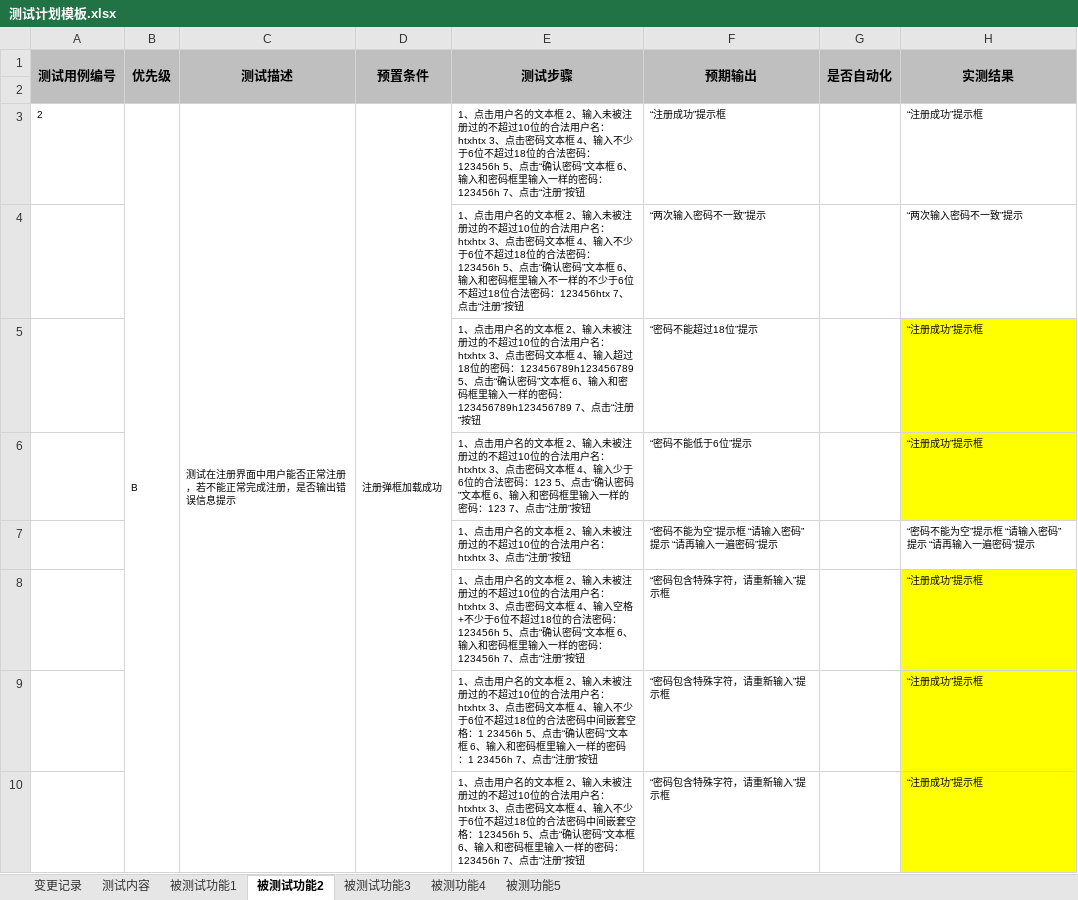
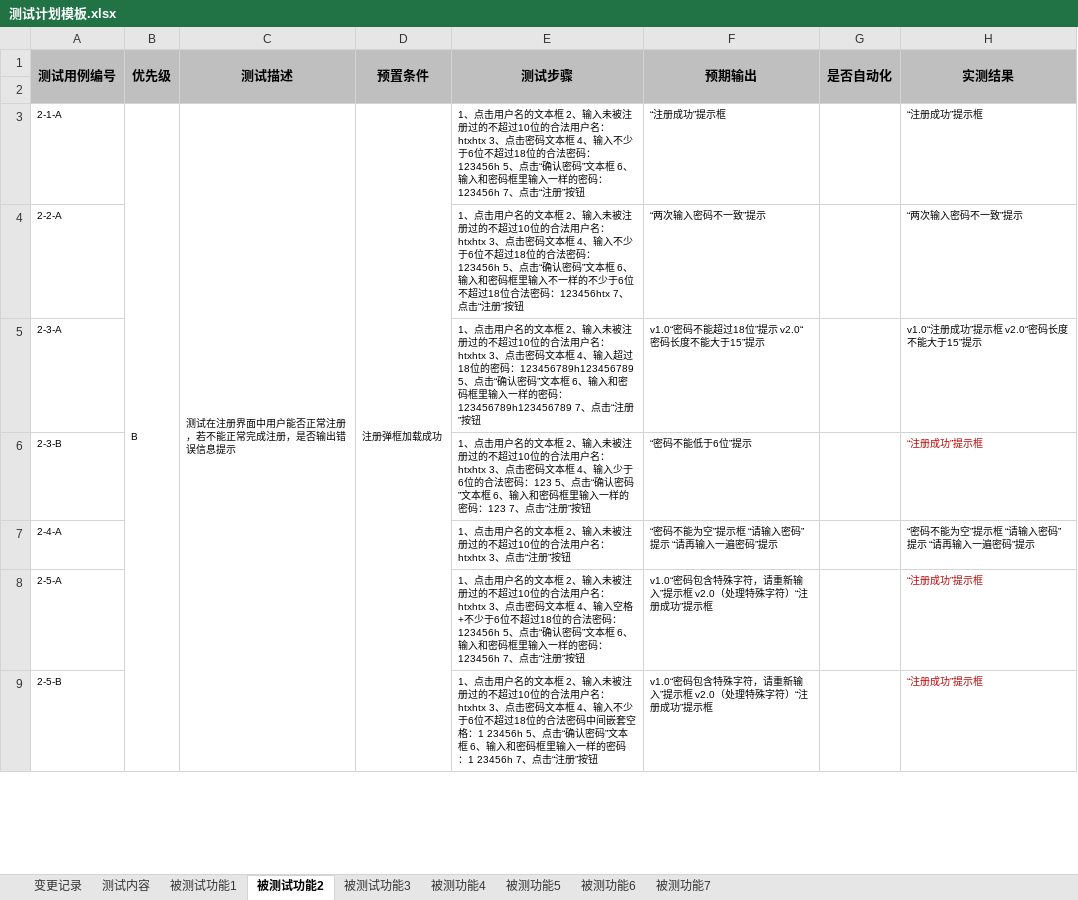
Before and after one commit to MIAeh/timeline-software-testing, an Excel workbook: 系统测试/测试计划模板.xlsx, sheet 被测试功能2, drawn as a sheet; only a part is shown; values as stored, in another font and other column widths than the file's, no borders; removed rows and columns are numbered as before the commit, all else as after; the diff covers the shown part only; the diff names each change by its address in the sheet, - before the commit and + after, or states it on an @@ line.

```diff
--- a/系统测试/测试计划模板.xlsx (sheet 被测试功能2)
+++ b/系统测试/测试计划模板.xlsx (sheet 被测试功能2)
+sheet tab: 被测功能6
+sheet tab: 被测功能7
-A3 (测试用例编号): 2
+A3 (测试用例编号): 2-1-A
-A4 (测试用例编号): (empty)
+A4 (测试用例编号): 2-2-A
-row 5:  |  |  |  | 1、点击用户名的文本框 2、输入未被注册过的不超过10位的合法用户名：htxhtx 3、点击密码文本框 4、输入超过18位的密码：123456789h123456789 5、点击“确认密码”文本框 6、输入和密码框里输入一样的密码：123456789h123456789 7、点击“注册”按钮 | “密码不能超过18位”提示 |  | “注册成功”提示框
+row 5: 2-3-A |  |  |  | 1、点击用户名的文本框 2、输入未被注册过的不超过10位的合法用户名：htxhtx 3、点击密码文本框 4、输入超过18位的密码：123456789h123456789 5、点击“确认密码”文本框 6、输入和密码框里输入一样的密码：123456789h123456789 7、点击“注册”按钮 | v1.0“密码不能超过18位”提示 v2.0“密码长度不能大于15”提示 |  | v1.0“注册成功”提示框 v2.0“密码长度不能大于15”提示
-A6 (测试用例编号): (empty)
+A6 (测试用例编号): 2-3-B
@@ H6 fill: #FFFF00 → none, text colour: black → #C00000 @@
-A7 (测试用例编号): (empty)
+A7 (测试用例编号): 2-4-A
-A8 (测试用例编号): (empty)
+A8 (测试用例编号): 2-5-A
-F8:F9 (预期输出): “密码包含特殊字符，请重新输入”提示框
+F8:F9 (预期输出): v1.0“密码包含特殊字符，请重新输入”提示框 v2.0（处理特殊字符）“注册成功”提示框
@@ H8:H9 fill: #FFFF00 → none, text colour: black → #C00000 @@
-A9 (测试用例编号): (empty)
+A9 (测试用例编号): 2-5-B
-row 10:  |  |  |  | 1、点击用户名的文本框 2、输入未被注册过的不超过10位的合法用户名：htxhtx 3、点击密码文本框 4、输入不少于6位不超过18位的合法密码中间嵌套空格：123456h 5、点击“确认密码”文本框 6、输入和密码框里输入一样的密码：123456h 7、点击“注册”按钮 | “密码包含特殊字符，请重新输入”提示框 |  | “注册成功”提示框
```
Also changed, not shown: 1 added row and 7 edited cells elsewhere in this sheet, sheet 被测功能5, sheet 被测试功能1, sheet 测试内容, 2 other files.
